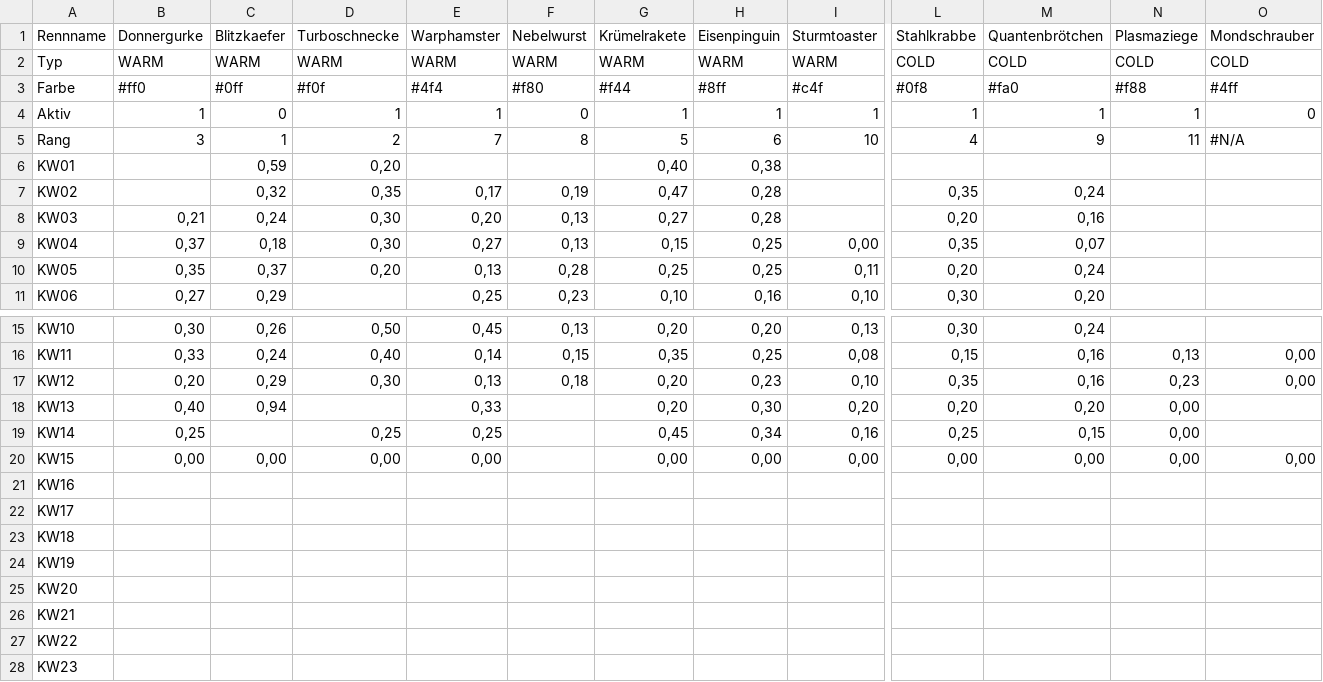
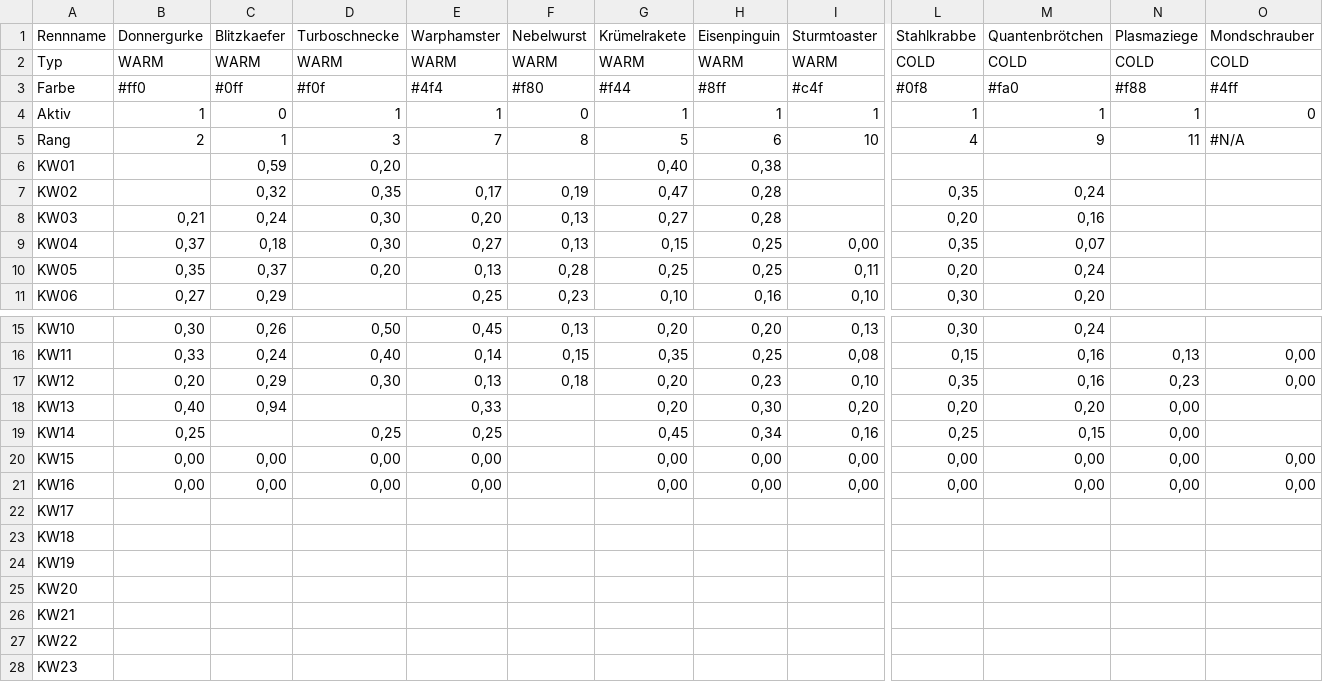
Before and after one commit to christianknoll-create/sdr, a TSV file: daten.tsv, drawn as a sheet; only a part is shown, gaps mark what is left out; the diff names each change by its address in the sheet, - before the commit and + after, or states it on an @@ line.

```diff
--- a/daten.tsv
+++ b/daten.tsv
-B5 (Donnergurke): 3
+B5 (Donnergurke): 2
-D5 (Turboschnecke): 2
+D5 (Turboschnecke): 3
-B21 (Donnergurke): (empty)
+B21 (Donnergurke): 0,00
-C21 (Blitzkaefer): (empty)
+C21 (Blitzkaefer): 0,00
-D21 (Turboschnecke): (empty)
+D21 (Turboschnecke): 0,00
-E21 (Warphamster): (empty)
+E21 (Warphamster): 0,00
-G21 (Krümelrakete): (empty)
+G21 (Krümelrakete): 0,00
-H21 (Eisenpinguin): (empty)
+H21 (Eisenpinguin): 0,00
-I21 (Sturmtoaster): (empty)
+I21 (Sturmtoaster): 0,00
-L21 (Stahlkrabbe): (empty)
+L21 (Stahlkrabbe): 0,00
-M21 (Quantenbrötchen): (empty)
+M21 (Quantenbrötchen): 0,00
-N21 (Plasmaziege): (empty)
+N21 (Plasmaziege): 0,00
-O21 (Mondschrauber): (empty)
+O21 (Mondschrauber): 0,00
```
Also changed, not shown: 1 other file.
